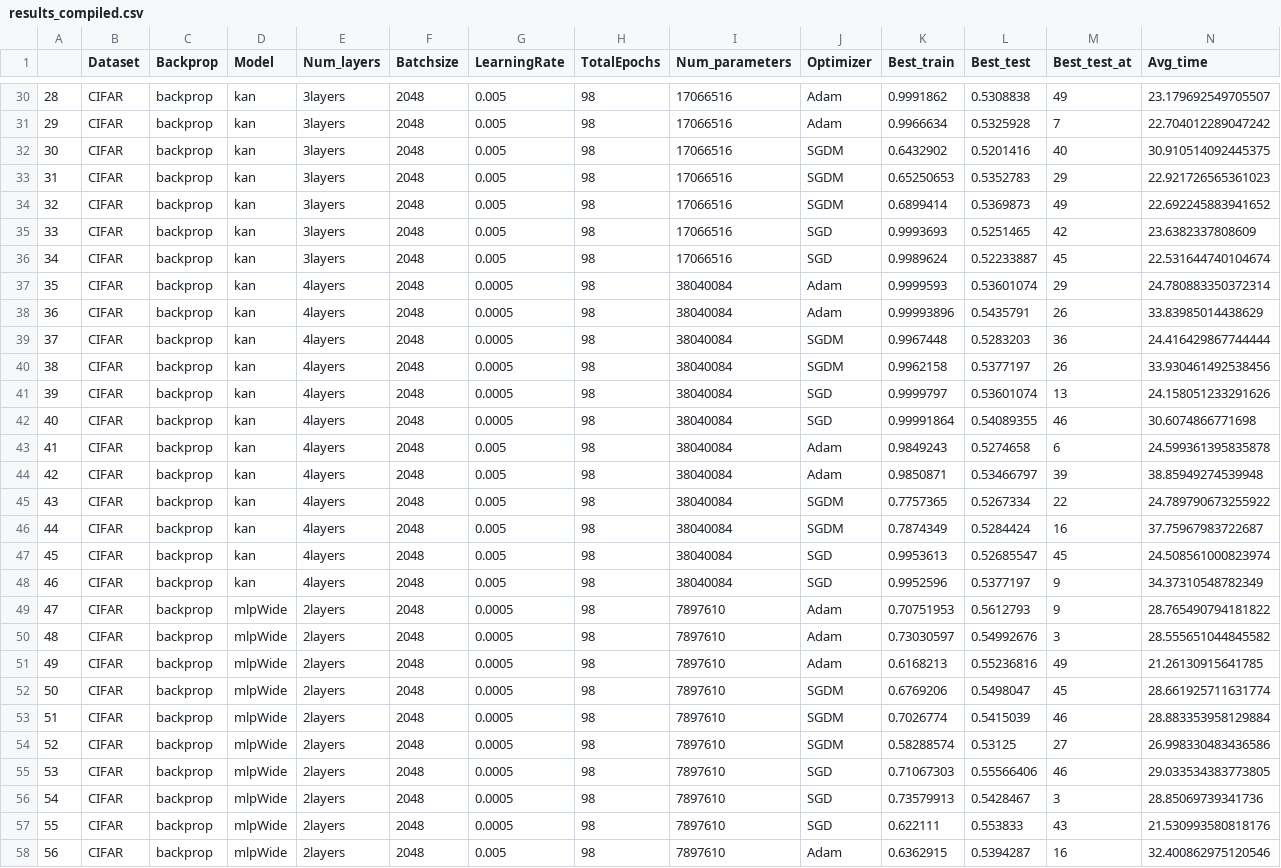
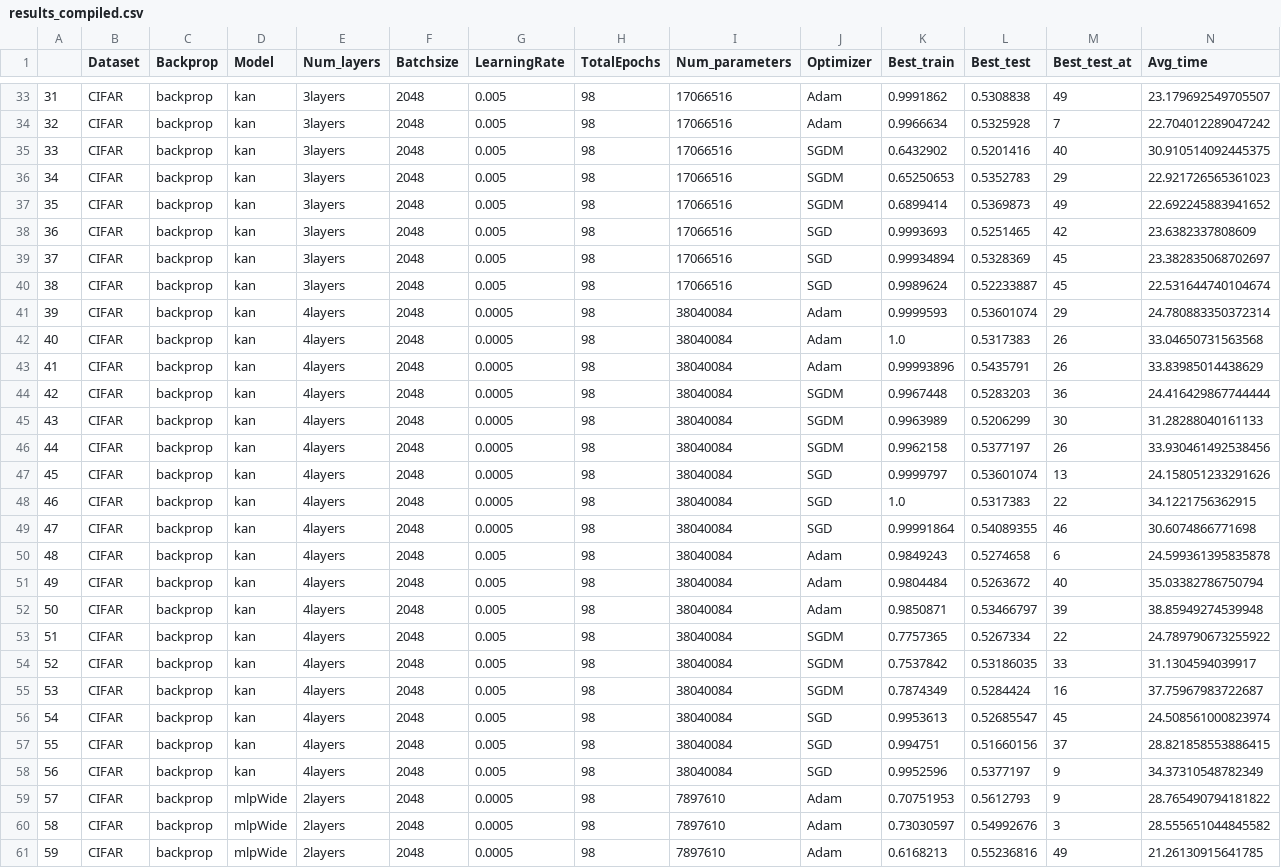
Before and after one commit to ShairozS/HSIC_Bottleneck-Pytorch, a CSV file: Notebooks/results_compiled.csv, drawn as a sheet; only a part is shown, gaps mark what is left out; the shorter side is filled out with more unchanged rows; rows hold the shown columns only; the diff covers the shown part only; the diff names each change by its address in the sheet, - before the commit and + after, or states it on an @@ line.

Commit message:
updated results

```diff
--- a/Notebooks/results_compiled.csv
+++ b/Notebooks/results_compiled.csv
@@ column A renumbered from row 25 down @@
+row 39: 37 | CIFAR | backprop | kan | 3layers | 2048 | 0.005 | 98 | 17066516 | SGD | 0.99934894 | 0.5328369 | 45 | 23.382835068702697
+row 42: 40 | CIFAR | backprop | kan | 4layers | 2048 | 0.0005 | 98 | 38040084 | Adam | 1.0 | 0.5317383 | 26 | 33.04650731563568
+row 45: 43 | CIFAR | backprop | kan | 4layers | 2048 | 0.0005 | 98 | 38040084 | SGDM | 0.9963989 | 0.5206299 | 30 | 31.28288040161133
+row 48: 46 | CIFAR | backprop | kan | 4layers | 2048 | 0.0005 | 98 | 38040084 | SGD | 1.0 | 0.5317383 | 22 | 34.1221756362915
+row 51: 49 | CIFAR | backprop | kan | 4layers | 2048 | 0.005 | 98 | 38040084 | Adam | 0.9804484 | 0.5263672 | 40 | 35.03382786750794
+row 54: 52 | CIFAR | backprop | kan | 4layers | 2048 | 0.005 | 98 | 38040084 | SGDM | 0.7537842 | 0.53186035 | 33 | 31.1304594039917
+row 57: 55 | CIFAR | backprop | kan | 4layers | 2048 | 0.005 | 98 | 38040084 | SGD | 0.994751 | 0.51660156 | 37 | 28.821858553886415
```
Also changed, not shown: 3 added rows elsewhere in this file, 2 other files.
